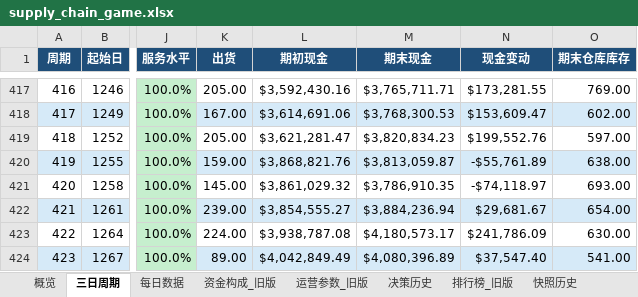
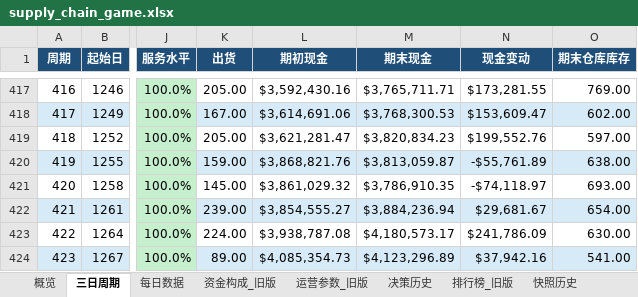
Before and after one commit to Vikotevili/sc-game-tracker, an Excel workbook: data/supply_chain_game.xlsx, sheet 三日周期, drawn as a sheet; only a part is shown, gaps mark what is left out; values as stored, in another font and other column widths than the file's, no borders; the diff names each change by its address in the sheet, - before the commit and + after, or states it on an @@ line.

```diff
--- a/data/supply_chain_game.xlsx (sheet 三日周期)
+++ b/data/supply_chain_game.xlsx (sheet 三日周期)
-L424 (期初现金): $4,042,849.49
+L424 (期初现金): $4,085,354.73
-M424 (期末现金): $4,080,396.89
+M424 (期末现金): $4,123,296.89
-N424 (现金变动): $37,547.40
+N424 (现金变动): $37,942.16
```
Also changed, not shown: sheet 排行榜, sheet 资金构成, sheet 快照历史, sheet 决策历史, sheet 概览, sheet 每日数据.
